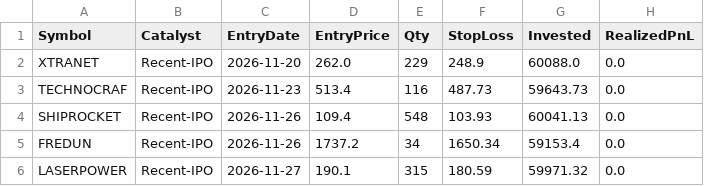
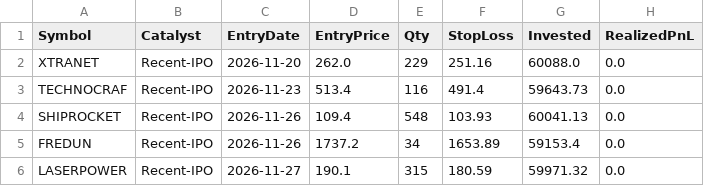
Before and after one commit to ishanpadwani-cell/algobot-5l, a CSV file: data/open_positions.csv, drawn as a sheet; only a part is shown; the diff names each change by its address in the sheet, - before the commit and + after, or states it on an @@ line.

```diff
--- a/data/open_positions.csv
+++ b/data/open_positions.csv
-F2 (StopLoss): 248.9
+F2 (StopLoss): 251.16
-F3 (StopLoss): 487.73
+F3 (StopLoss): 491.4
-F5 (StopLoss): 1650.34
+F5 (StopLoss): 1653.89
```
Also changed, not shown: data/evolution_history.csv, 4 other files.
